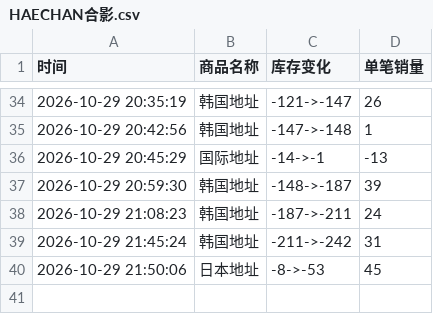
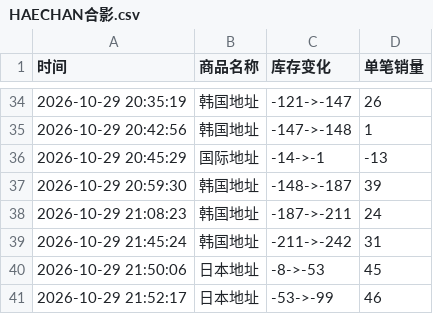
Before and after one commit to Juineii/nctdream_k41029, a CSV file: HAECHAN合影.csv, drawn as a sheet; only a part is shown, gaps mark what is left out.

Commit message:
自动更新数据 2026-10-29 21:52:49

```diff
--- a/HAECHAN合影.csv
+++ b/HAECHAN合影.csv
@@ -40 +40,2 @@
 2026-10-29 21:50:06,日本地址,-8->-53,45
+2026-10-29 21:52:17,日本地址,-53->-99,46
```
